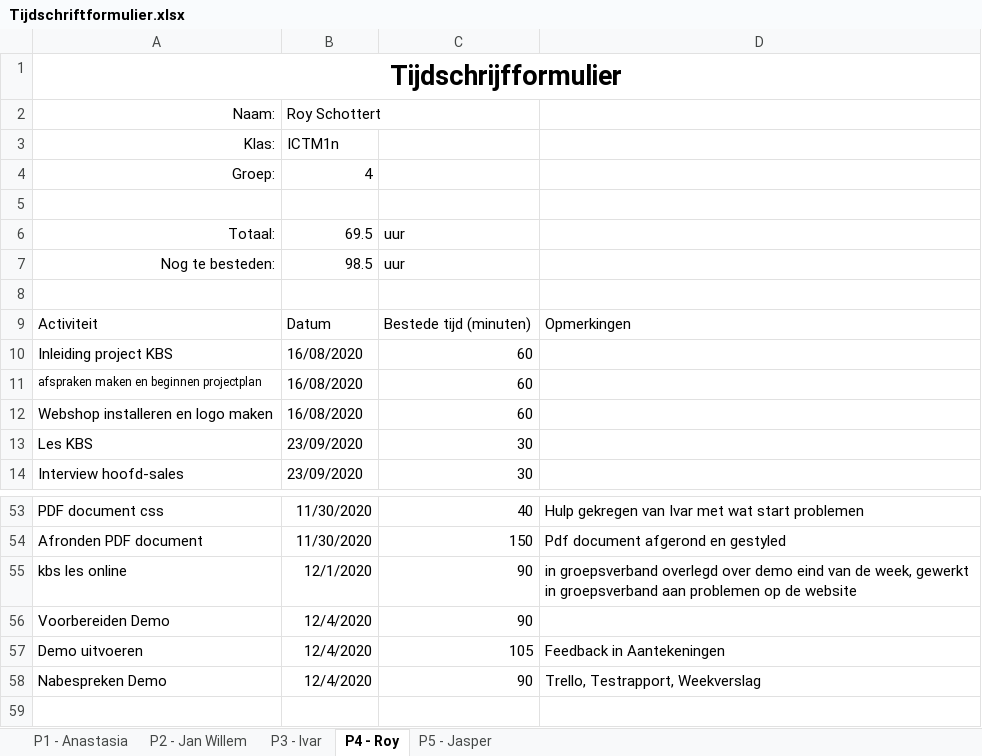
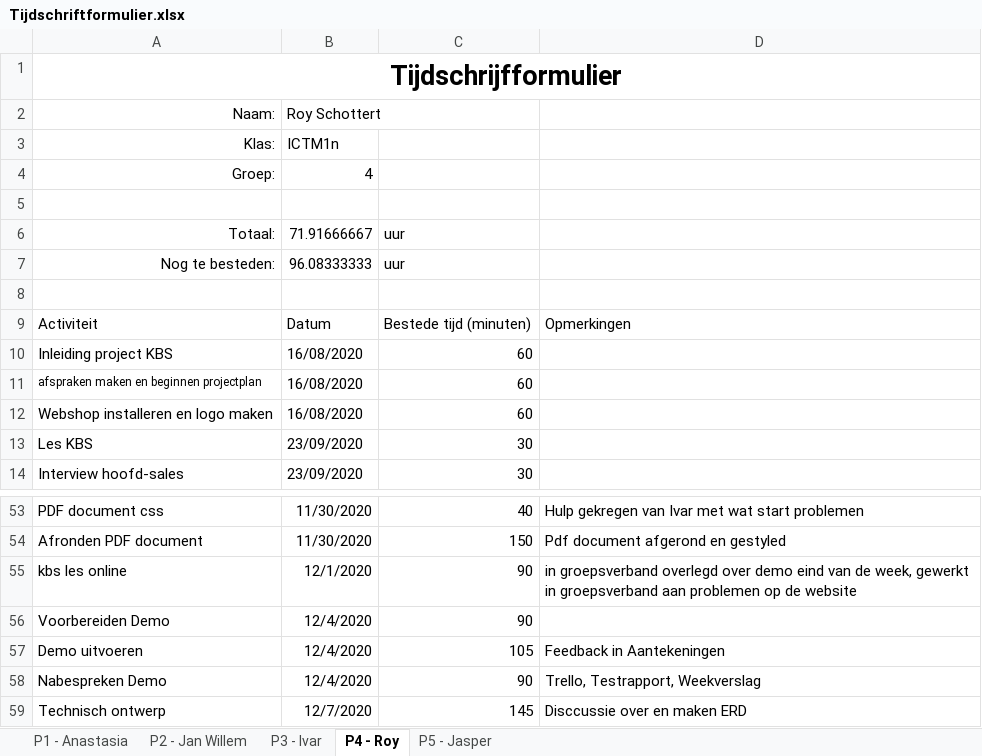
Before and after one commit to thesmallwan123/NerdyGadgets, an Excel workbook: Documenten/Tijdschriftformulier.xlsx, sheet P4 - Roy, drawn as a sheet; only a part is shown, gaps mark what is left out; values as stored, in another font and other column widths than the file's, no borders; table styles not drawn; the diff names each change by its address in the sheet, - before the commit and + after, or states it on an @@ line.

```diff
--- a/Documenten/Tijdschriftformulier.xlsx (sheet P4 - Roy)
+++ b/Documenten/Tijdschriftformulier.xlsx (sheet P4 - Roy)
-B6: 69.5
+B6: 71.91666667
-B7: 98.5
+B7: 96.08333333
+row 59: Technisch ontwerp | 12/7/2020 | 145 | Disccussie over en maken ERD
```
Also changed, not shown: sheet P1 - Anastasia, sheet P2 - Jan Willem, sheet P5 - Jasper, sheet P3 - Ivar.
